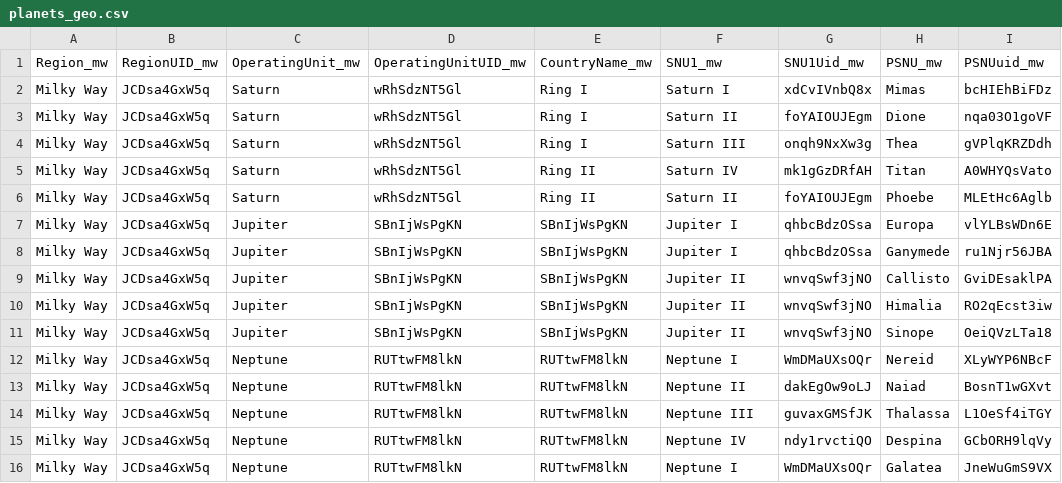
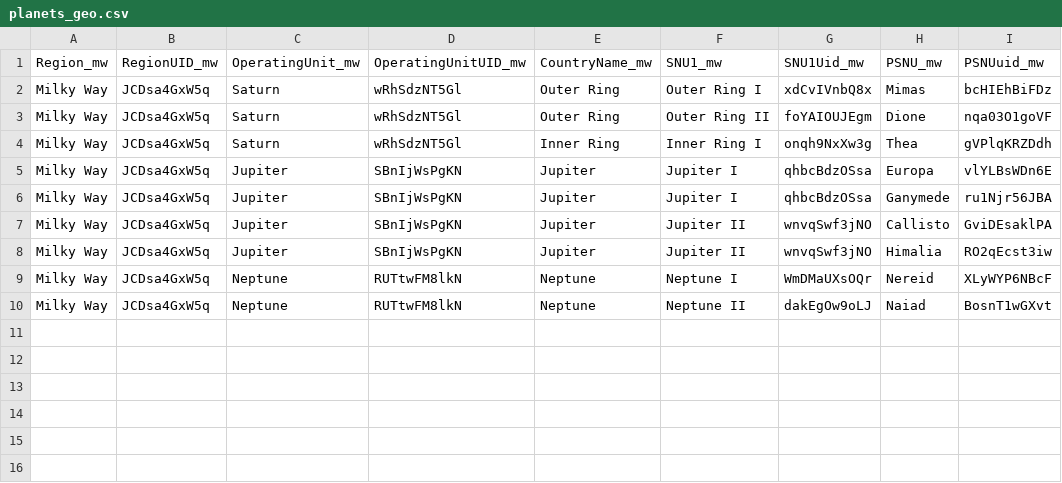
Before and after one commit to ICPI/TrainingDataset, a CSV file: data-raw/planets_geo.csv, drawn as a sheet.

```diff
--- a/data-raw/planets_geo.csv
+++ b/data-raw/planets_geo.csv
@@ -1,16 +1,10 @@
 Region_mw,RegionUID_mw,OperatingUnit_mw,OperatingUnitUID_mw,CountryName_mw,SNU1_mw,SNU1Uid_mw,PSNU_mw,PSNUuid_mw
-Milky Way,JCDsa4GxW5q,Saturn,wRhSdzNT5Gl,Ring I,Saturn I,xdCvIVnbQ8x,Mimas,bcHIEhBiFDz
-Milky Way,JCDsa4GxW5q,Saturn,wRhSdzNT5Gl,Ring I,Saturn II,foYAIOUJEgm,Dione,nqa03O1goVF
-Milky Way,JCDsa4GxW5q,Saturn,wRhSdzNT5Gl,Ring I,Saturn III,onqh9NxXw3g,Thea,gVPlqKRZDdh
-Milky Way,JCDsa4GxW5q,Saturn,wRhSdzNT5Gl,Ring II,Saturn IV,mk1gGzDRfAH,Titan,A0WHYQsVato
-Milky Way,JCDsa4GxW5q,Saturn,wRhSdzNT5Gl,Ring II,Saturn II,foYAIOUJEgm,Phoebe,MLEtHc6Aglb
-Milky Way,JCDsa4GxW5q,Jupiter,SBnIjWsPgKN,SBnIjWsPgKN,Jupiter I,qhbcBdzOSsa,Europa,vlYLBsWDn6E
-Milky Way,JCDsa4GxW5q,Jupiter,SBnIjWsPgKN,SBnIjWsPgKN,Jupiter I,qhbcBdzOSsa,Ganymede,ru1Njr56JBA
-Milky Way,JCDsa4GxW5q,Jupiter,SBnIjWsPgKN,SBnIjWsPgKN,Jupiter II,wnvqSwf3jNO,Callisto,GviDEsaklPA
-Milky Way,JCDsa4GxW5q,Jupiter,SBnIjWsPgKN,SBnIjWsPgKN,Jupiter II,wnvqSwf3jNO,Himalia,RO2qEcst3iw
-Milky Way,JCDsa4GxW5q,Jupiter,SBnIjWsPgKN,SBnIjWsPgKN,Jupiter II,wnvqSwf3jNO,Sinope,OeiQVzLTa18
-Milky Way,JCDsa4GxW5q,Neptune,RUTtwFM8lkN,RUTtwFM8lkN,Neptune I,WmDMaUXsOQr,Nereid,XLyWYP6NBcF
-Milky Way,JCDsa4GxW5q,Neptune,RUTtwFM8lkN,RUTtwFM8lkN,Neptune II,dakEgOw9oLJ,Naiad,BosnT1wGXvt
-Milky Way,JCDsa4GxW5q,Neptune,RUTtwFM8lkN,RUTtwFM8lkN,Neptune III,guvaxGMSfJK,Thalassa,L1OeSf4iTGY
-Milky Way,JCDsa4GxW5q,Neptune,RUTtwFM8lkN,RUTtwFM8lkN,Neptune IV,ndy1rvctiQO,Despina,GCbORH9lqVy
-Milky Way,JCDsa4GxW5q,Neptune,RUTtwFM8lkN,RUTtwFM8lkN,Neptune I,WmDMaUXsOQr,Galatea,JneWuGmS9VX
+Milky Way,JCDsa4GxW5q,Saturn,wRhSdzNT5Gl,Outer Ring,Outer Ring I,xdCvIVnbQ8x,Mimas,bcHIEhBiFDz
+Milky Way,JCDsa4GxW5q,Saturn,wRhSdzNT5Gl,Outer Ring,Outer Ring II,foYAIOUJEgm,Dione,nqa03O1goVF
+Milky Way,JCDsa4GxW5q,Saturn,wRhSdzNT5Gl,Inner Ring,Inner Ring I,onqh9NxXw3g,Thea,gVPlqKRZDdh
+Milky Way,JCDsa4GxW5q,Jupiter,SBnIjWsPgKN,Jupiter,Jupiter I,qhbcBdzOSsa,Europa,vlYLBsWDn6E
+Milky Way,JCDsa4GxW5q,Jupiter,SBnIjWsPgKN,Jupiter,Jupiter I,qhbcBdzOSsa,Ganymede,ru1Njr56JBA
+Milky Way,JCDsa4GxW5q,Jupiter,SBnIjWsPgKN,Jupiter,Jupiter II,wnvqSwf3jNO,Callisto,GviDEsaklPA
+Milky Way,JCDsa4GxW5q,Jupiter,SBnIjWsPgKN,Jupiter,Jupiter II,wnvqSwf3jNO,Himalia,RO2qEcst3iw
+Milky Way,JCDsa4GxW5q,Neptune,RUTtwFM8lkN,Neptune,Neptune I,WmDMaUXsOQr,Nereid,XLyWYP6NBcF
+Milky Way,JCDsa4GxW5q,Neptune,RUTtwFM8lkN,Neptune,Neptune II,dakEgOw9oLJ,Naiad,BosnT1wGXvt
```
Also changed, not shown: 8 other files.
